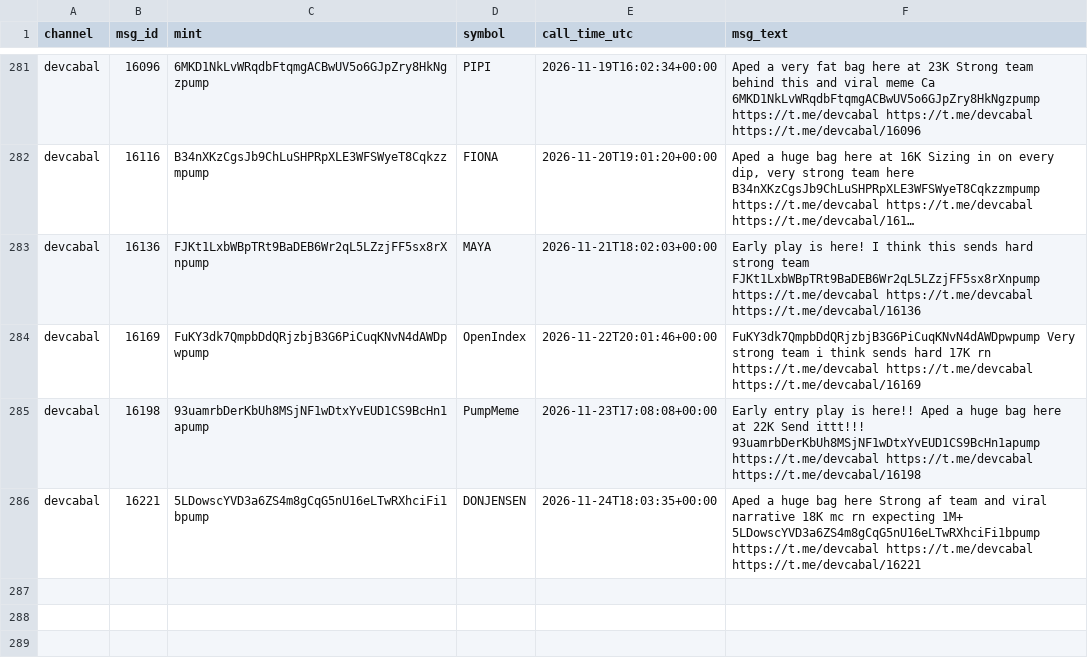
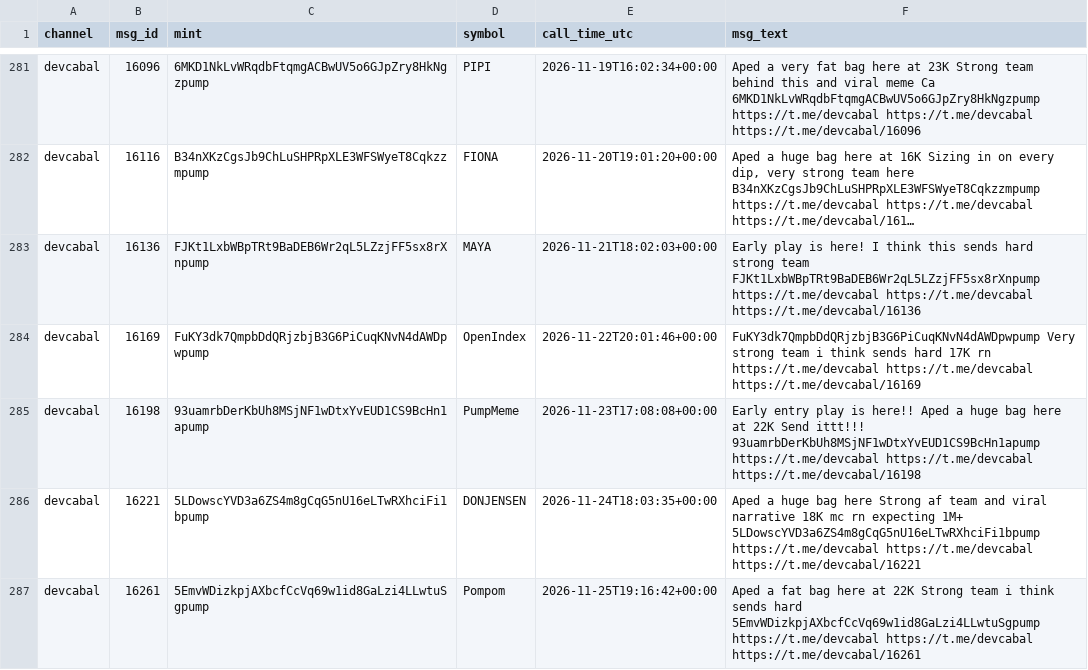
Before and after one commit to nikolan17/pumpfun-call-analyzer, a CSV file: calls_detected.csv, drawn as a sheet; only a part is shown, gaps mark what is left out; long unchanged cells end in ….

```diff
--- a/calls_detected.csv
+++ b/calls_detected.csv
@@ -286 +286,2 @@ devcabal,16198,93uamrbDerKbUh8MSjNF1wDtxYvEUD1CS9BcHn1apump,PumpMeme,2026-11-23T
 devcabal,16221,5LDowscYVD3a6ZS4m8gCqG5nU16eLTwRXhciFi1bpump,DONJENSEN,2026-11-24T18:03:35+00:00,Aped a huge bag here Strong af team and viral narrative 18K mc rn expecting 1M+ 5LDowscYVD3a6ZS4m8gCqG5nU16eLTwRXhciFi1bpump https://t.me/devcabal https://t.me/devcabal https://t.me/devcabal/16221
+devcabal,16261,5EmvWDizkpjAXbcfCcVq69w1id8GaLzi4LLwtuSgpump,Pompom,2026-11-25T19:16:42+00:00,Aped a fat bag here at 22K Strong team i think sends hard 5EmvWDizkpjAXbcfCcVq69w1id8GaLzi4LLwtuSgpump https://t.me/devcabal https://t.me/devcabal https://t.me/devcabal/16261
```
Also changed, not shown: calls_analysis.csv, 1 other file.
